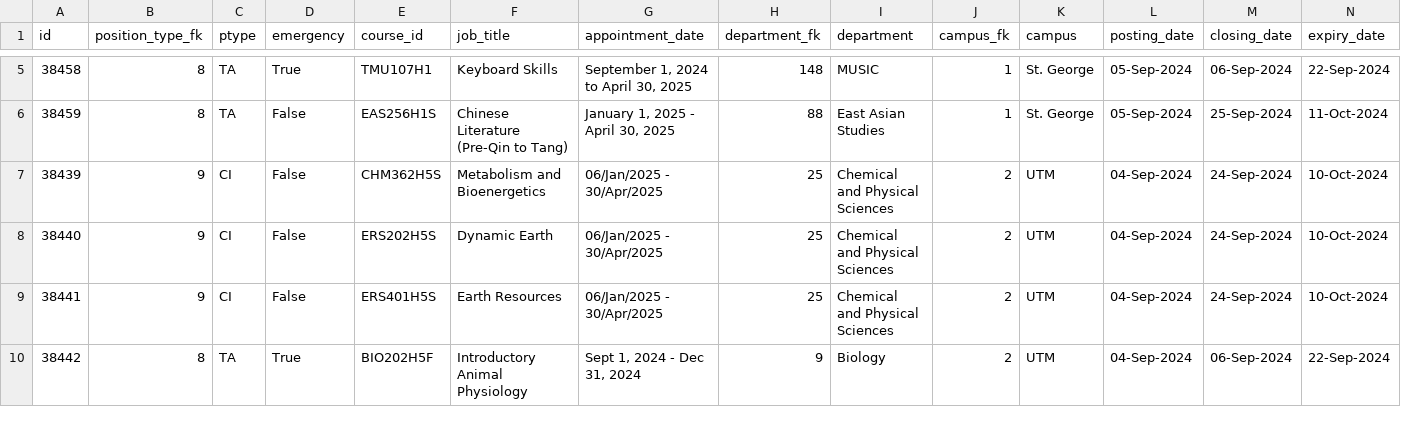
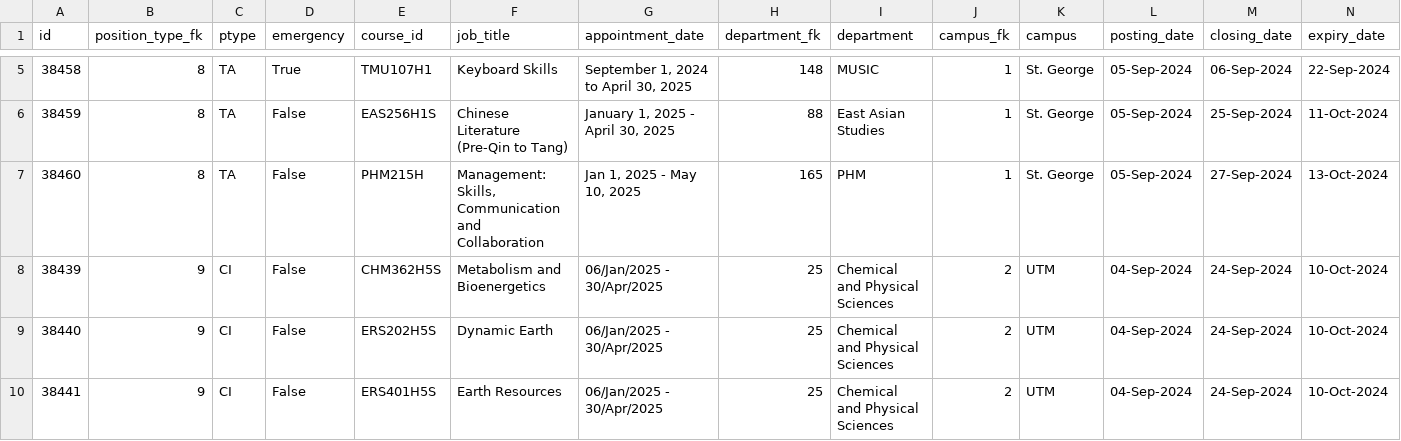
Before and after one commit to Nathan903/unit1.hrandequity.utoronto.ca, a CSV file: result.csv, drawn as a sheet; only a part is shown, gaps mark what is left out; the shorter side is filled out with more unchanged rows; rows hold the shown columns only; the diff names each change by its address in the sheet, - before the commit and + after, or states it on an @@ line.

```diff
--- a/result.csv
+++ b/result.csv
+row 7: 38460 | 8 | TA | False | PHM215H | Management: Skills, Communication and Collaboration | Jan 1, 2025 - May 10, 2025 | 165 | PHM | 1 | St. George | 05-Sep-2024 | 27-Sep-2024 | 13-Oct-2024
```
Also changed, not shown: 1 other file.
